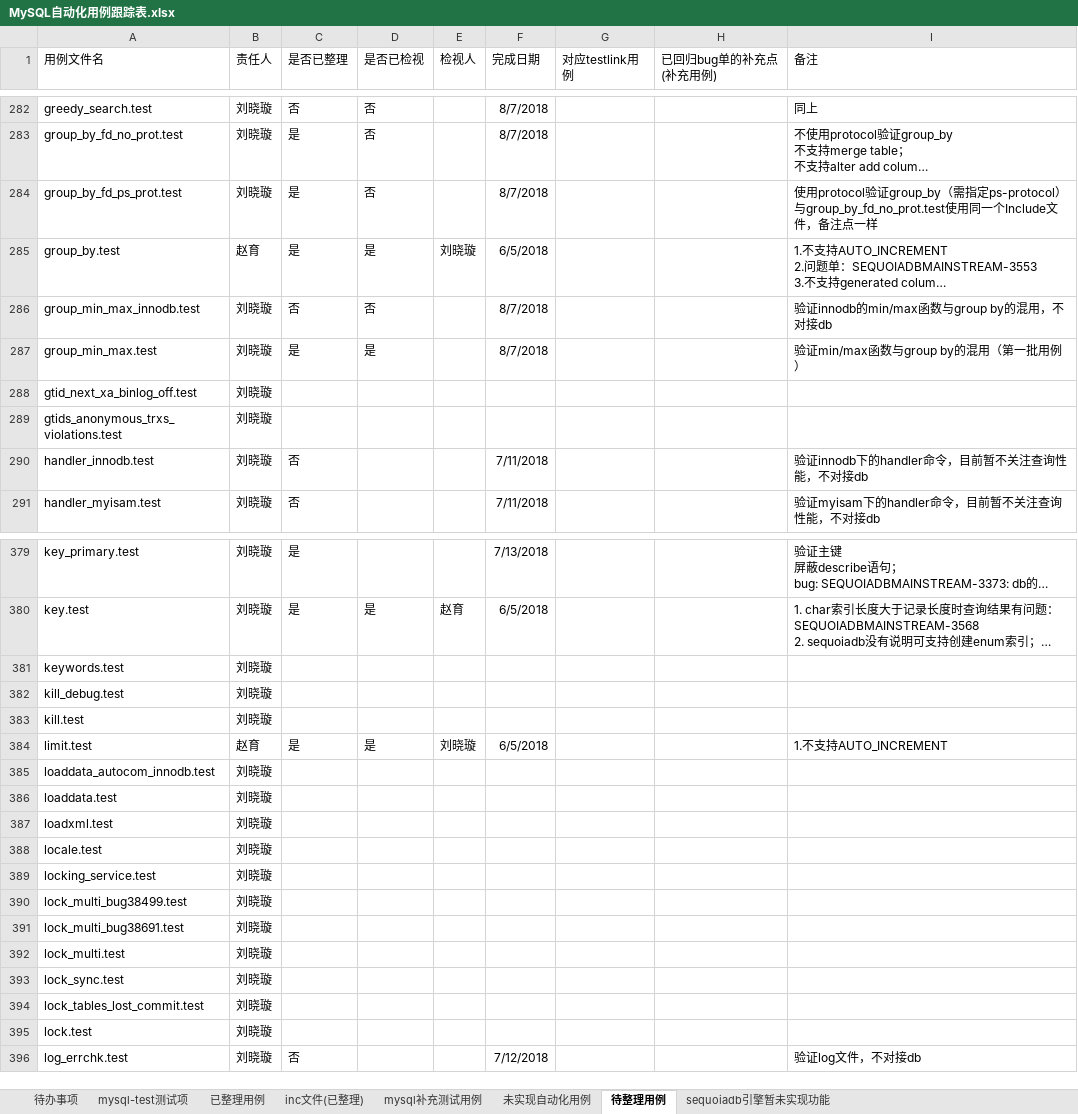
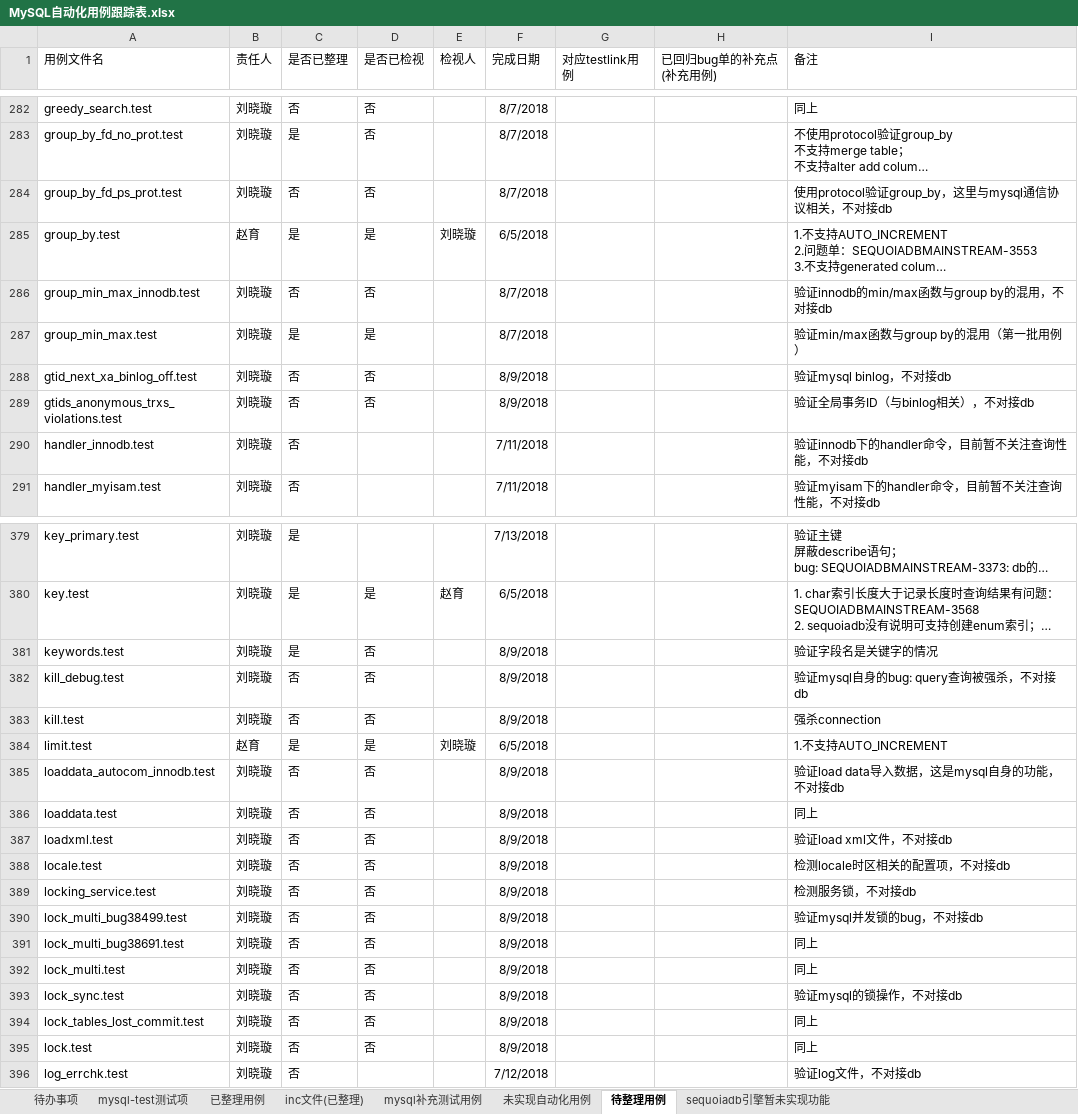
Before and after one commit to Vivian-hihi/SequoiaDB, an Excel workbook: internal_doc/05.测试设计/story/mysql连接器/MySQL自动化用例跟踪表.xlsx, sheet 待整理用例, drawn as a sheet; only a part is shown, gaps mark what is left out; long unchanged cells end in …; values as stored, in another font and other column widths than the file's, no borders; conditional formats not drawn; ↵ is a line break in a cell; the diff covers the shown part only; the diff names each change by its address in the sheet, - before the commit and + after, or states it on an @@ line.

```diff
--- a/internal_doc/05.测试设计/story/mysql连接器/MySQL自动化用例跟踪表.xlsx (sheet 待整理用例)
+++ b/internal_doc/05.测试设计/story/mysql连接器/MySQL自动化用例跟踪表.xlsx (sheet 待整理用例)
-C284 (是否已整理): 是
+C284 (是否已整理): 否
-I284 (备注): …证group_by（需指定ps-protocol） ↵ 与group_by_fd_no_prot.test使用同一个Include文件，备注点一样
+I284 (备注): …证group_by，这里与mysql通信协议相关，不对接db
-C288:C289 (是否已整理): (empty)
+C288:C289 (是否已整理): 否
-D288:D289 (是否已检视): (empty)
+D288:D289 (是否已检视): 否
-F288:F289 (完成日期): (empty)
+F288:F289 (完成日期): 8/9/2018
-I288 (备注): (empty)
+I288 (备注): 验证mysql binlog，不对接db
-I289 (备注): (empty)
+I289 (备注): 验证全局事务ID（与binlog相关），不对接db
-C381 (是否已整理): (empty)
+C381 (是否已整理): 是
-D381:D383 (是否已检视): (empty)
+D381:D383 (是否已检视): 否
-F381:F383 (完成日期): (empty)
+F381:F383 (完成日期): 8/9/2018
-I381 (备注): (empty)
+I381 (备注): 验证字段名是关键字的情况
-C382:C383 (是否已整理): (empty)
+C382:C383 (是否已整理): 否
-I382 (备注): (empty)
+I382 (备注): 验证mysql自身的bug: query查询被强杀，不对接db
-I383 (备注): (empty)
+I383 (备注): 强杀connection
-C385:C395 (是否已整理): (empty)
+C385:C395 (是否已整理): 否
-D385:D395 (是否已检视): (empty)
+D385:D395 (是否已检视): 否
-F385:F395 (完成日期): (empty)
+F385:F395 (完成日期): 8/9/2018
-I385 (备注): (empty)
+I385 (备注): 验证load data导入数据，这是mysql自身的功能，不对接db
-I386 (备注): (empty)
+I386 (备注): 同上
-I387 (备注): (empty)
+I387 (备注): 验证load xml文件，不对接db
-I388 (备注): (empty)
+I388 (备注): 检测locale时区相关的配置项，不对接db
-I389 (备注): (empty)
+I389 (备注): 检测服务锁，不对接db
-I390 (备注): (empty)
+I390 (备注): 验证mysql并发锁的bug，不对接db
-I391:I392 (备注): (empty)
+I391:I392 (备注): 同上
-I393 (备注): (empty)
+I393 (备注): 验证mysql的锁操作，不对接db
-I394:I395 (备注): (empty)
+I394:I395 (备注): 同上
```
Also changed, not shown: 160 edited cells elsewhere in this sheet, sheet sequoiadb引擎暂未实现功能.
